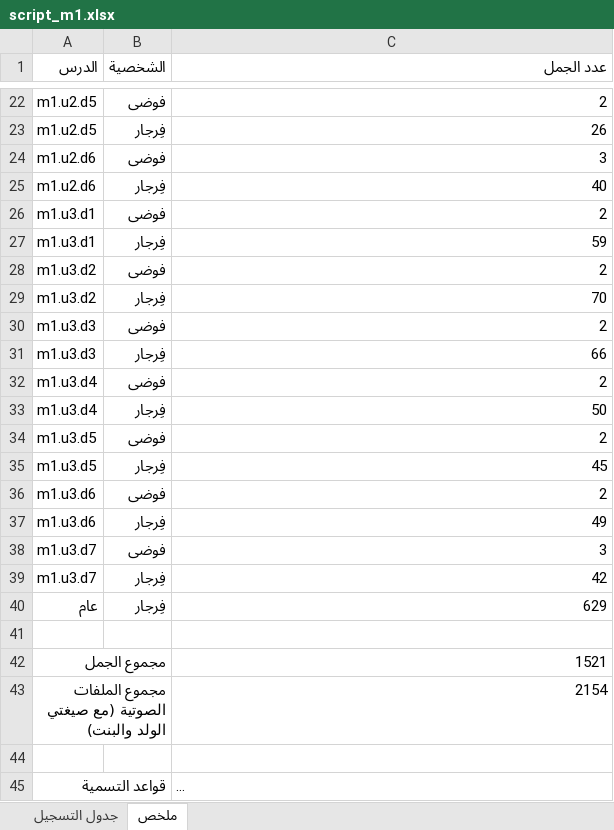
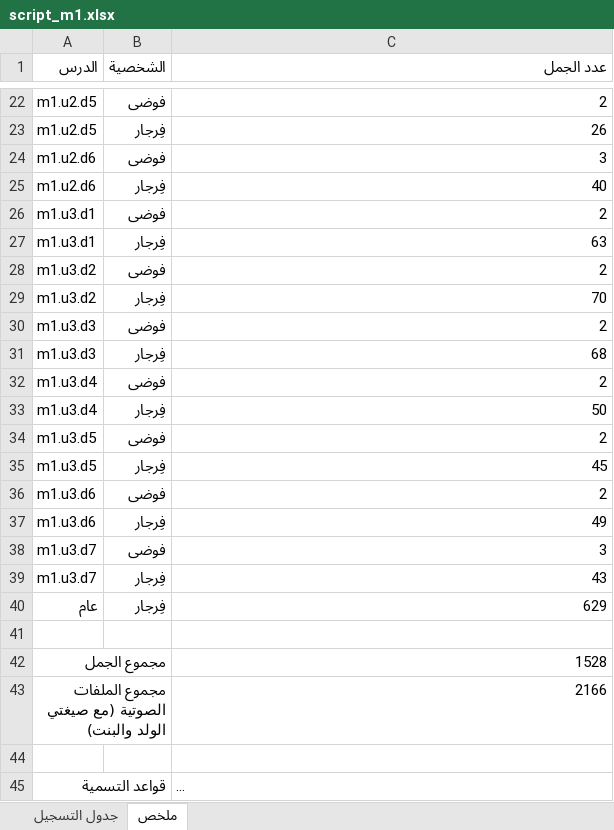
Before and after one commit to Feras-glitch/waha-math, an Excel workbook: dist/script_m1.xlsx, sheet ملخص, drawn as a sheet; only a part is shown, gaps mark what is left out; long unchanged cells end in …; values as stored, in another font and other column widths than the file's, no borders; the diff names each change by its address in the sheet, - before the commit and + after, or states it on an @@ line.

```diff
--- a/dist/script_m1.xlsx (sheet ملخص)
+++ b/dist/script_m1.xlsx (sheet ملخص)
-C27 (عدد الجمل): 59
+C27 (عدد الجمل): 63
-C31 (عدد الجمل): 66
+C31 (عدد الجمل): 68
-C39 (عدد الجمل): 42
+C39 (عدد الجمل): 43
-C42 (عدد الجمل): 1521
+C42 (عدد الجمل): 1528
-C43 (عدد الجمل): 2154
+C43 (عدد الجمل): 2166
```
Also changed, not shown: sheet جدول التسجيل, 24 other files.
